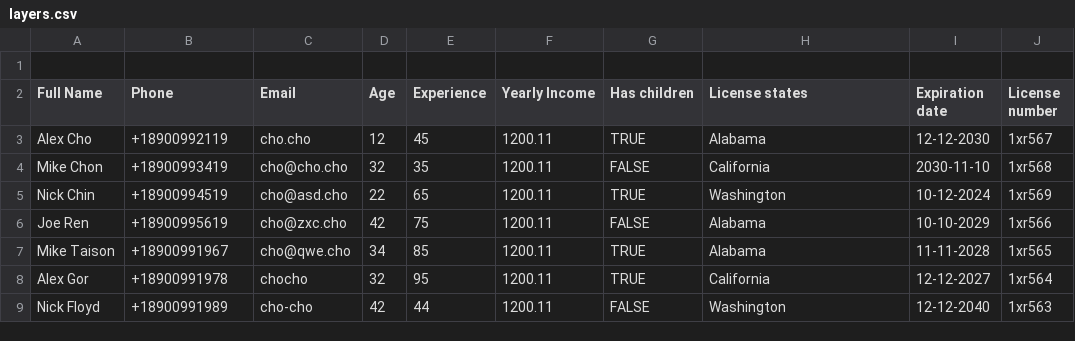
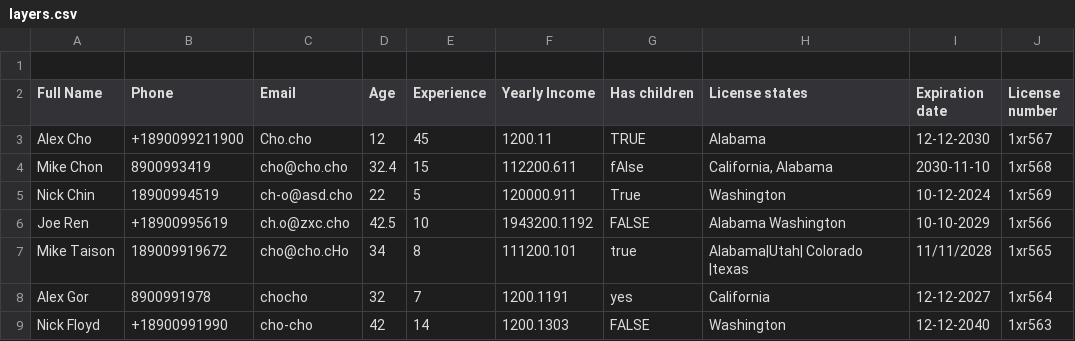
Before and after one commit to yegorgangalo/csv-test, a CSV file: src/layers.csv, drawn as a sheet; only a part is shown; the diff covers the shown part only.

```diff
--- a/src/layers.csv
+++ b/src/layers.csv
@@ -3,7 +3,7 @@ Full Name,Phone,Email,Age,Experience,Yearly Income,Has children,License states,E
-Alex Cho,+18900992119,cho.cho,12,45,1200.11,TRUE,Alabama,12-12-2030,1xr567
-Mike Chon,+18900993419,cho@cho.cho,32,35,1200.11,FALSE,California,2030-11-10,1xr568
-Nick Chin,+18900994519,cho@asd.cho,22,65,1200.11,TRUE,Washington,10-12-2024,1xr569
-Joe Ren,+18900995619,cho@zxc.cho,42,75,1200.11,FALSE,Alabama,10-10-2029,1xr566
-Mike Taison,+18900991967,cho@qwe.cho,34,85,1200.11,TRUE,Alabama,11-11-2028,1xr565
-Alex Gor,+18900991978,chocho,32,95,1200.11,TRUE,California,12-12-2027,1xr564
-Nick Floyd,+18900991989,cho-cho,42,44,1200.11,FALSE,Washington,12-12-2040,1xr563
+Alex Cho , +1890099211900,Cho.cho,12,45,1200.11,TRUE,Alabama,12-12-2030,1xr567
+Mike Chon,8900993419,cho@cho.cho,32.4,15,112200.611,fAlse,"California, Alabama",2030-11-10,1xr568
+Nick Chin,18900994519,ch-o@asd.cho,22,5,120000.911,True,Washington,10-12-2024,1xr569
+Joe Ren,+18900995619,ch.o@zxc.cho,42.5,10,1943200.1192,FALSE,"Alabama Washington",10-10-2029,1xr566
+Mike Taison,189009919672,cho@cho.cHo,34,8,111200.101,true,"Alabama|Utah| Colorado |texas",11/11/2028,1xr565
+Alex Gor,8900991978,chocho,32,7,1200.1191,yes,California,12-12-2027,1xr564
+Nick Floyd,+18900991990,cho-cho,42,14,1200.1303,FALSE,Washington,12-12-2040,1xr563
```
Also changed, not shown: 15 edited cells elsewhere in this file, 1 other file.
